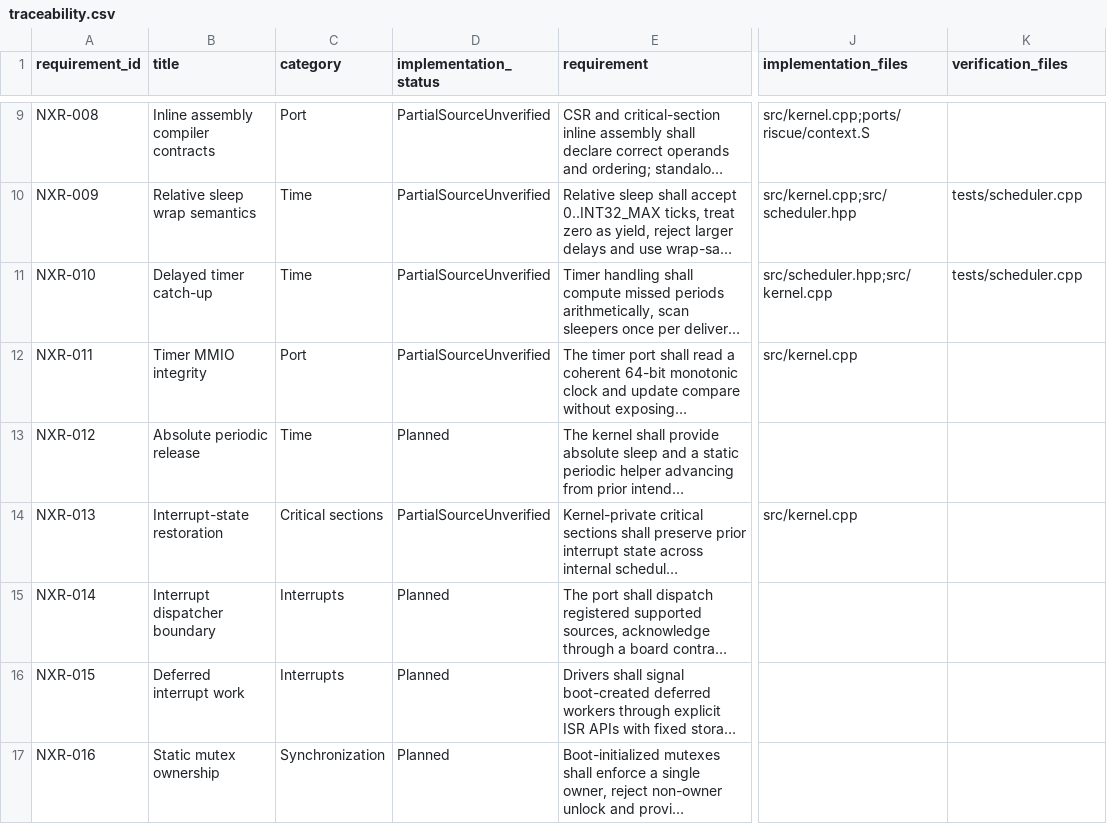
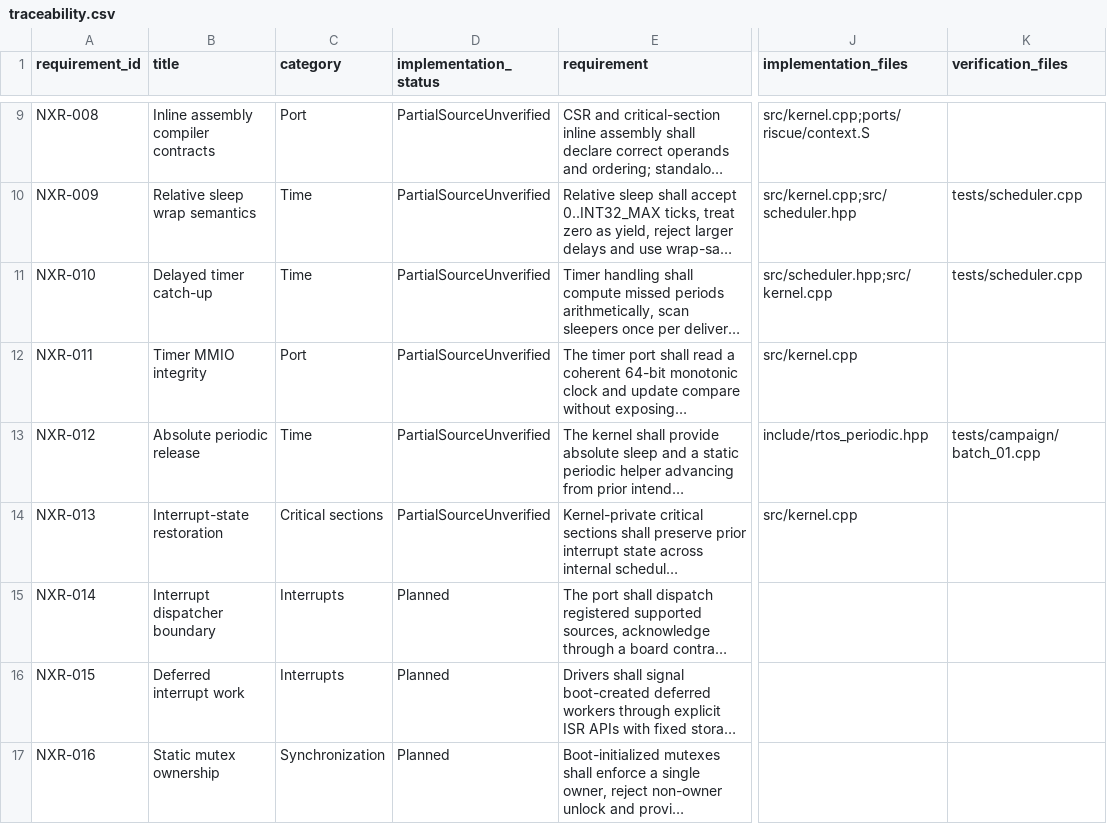
Before and after one commit to jeffadickson/rtos, a CSV file: requirements/traceability.csv, drawn as a sheet; only a part is shown, gaps mark what is left out; long unchanged cells end in …; the diff names each change by its address in the sheet, - before the commit and + after, or states it on an @@ line.

```diff
--- a/requirements/traceability.csv
+++ b/requirements/traceability.csv
-D13 (implementation_status): Planned
+D13 (implementation_status): PartialSourceUnverified
-J13 (implementation_files): (empty)
+J13 (implementation_files): include/rtos_periodic.hpp
-K13 (verification_files): (empty)
+K13 (verification_files): tests/campaign/batch_01.cpp
```
Also changed, not shown: requirements/review-iterations.csv, 18 other files.
